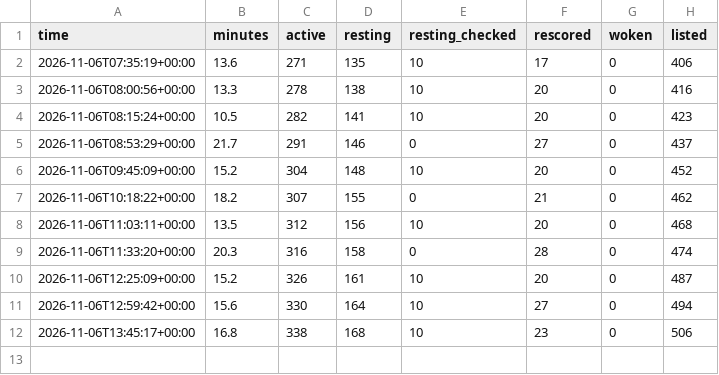
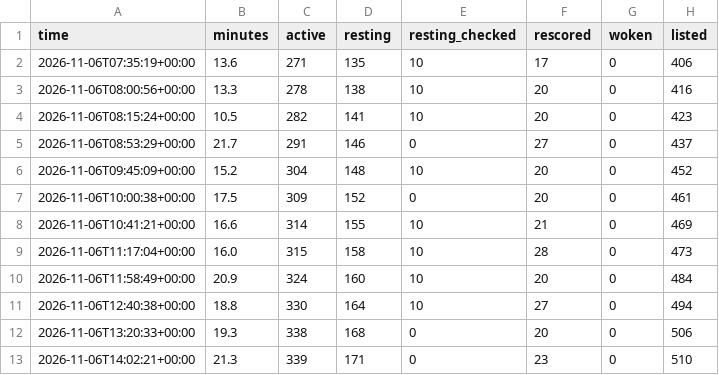
Before and after one commit to tradingzoo/token-watch, a CSV file: data/runs.csv, drawn as a sheet.

```diff
--- a/data/runs.csv
+++ b/data/runs.csv
@@ -6,7 +6,8 @@ time,minutes,active,resting,resting_checked,rescored,woken,listed
 2026-11-06T09:45:09+00:00,15.2,304,148,10,20,0,452
-2026-11-06T10:18:22+00:00,18.2,307,155,0,21,0,462
-2026-11-06T11:03:11+00:00,13.5,312,156,10,20,0,468
-2026-11-06T11:33:20+00:00,20.3,316,158,0,28,0,474
-2026-11-06T12:25:09+00:00,15.2,326,161,10,20,0,487
-2026-11-06T12:59:42+00:00,15.6,330,164,10,27,0,494
-2026-11-06T13:45:17+00:00,16.8,338,168,10,23,0,506
+2026-11-06T10:00:38+00:00,17.5,309,152,0,20,0,461
+2026-11-06T10:41:21+00:00,16.6,314,155,10,21,0,469
+2026-11-06T11:17:04+00:00,16.0,315,158,10,28,0,473
+2026-11-06T11:58:49+00:00,20.9,324,160,10,20,0,484
+2026-11-06T12:40:38+00:00,18.8,330,164,10,27,0,494
+2026-11-06T13:20:33+00:00,19.3,338,168,0,20,0,506
+2026-11-06T14:02:21+00:00,21.3,339,171,0,23,0,510
```
Also changed, not shown: 17 other files.
